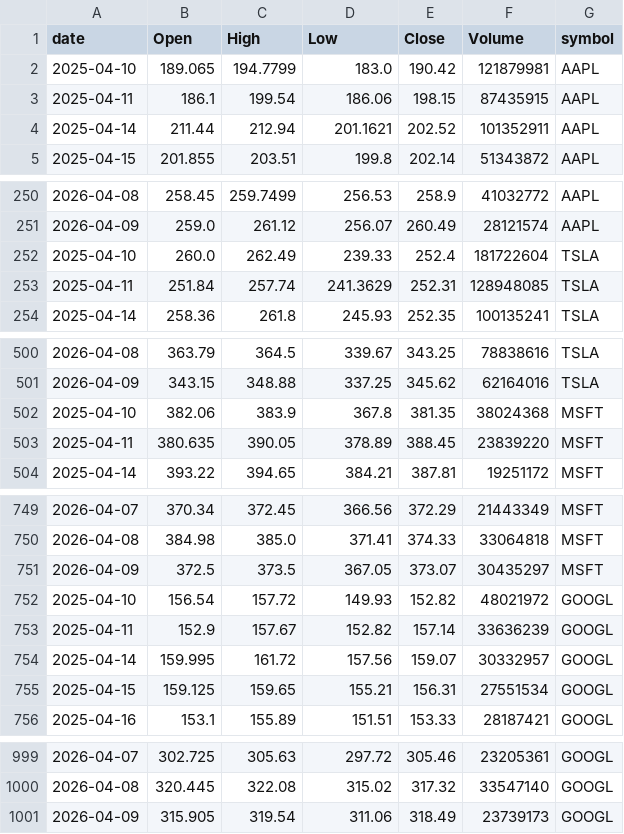
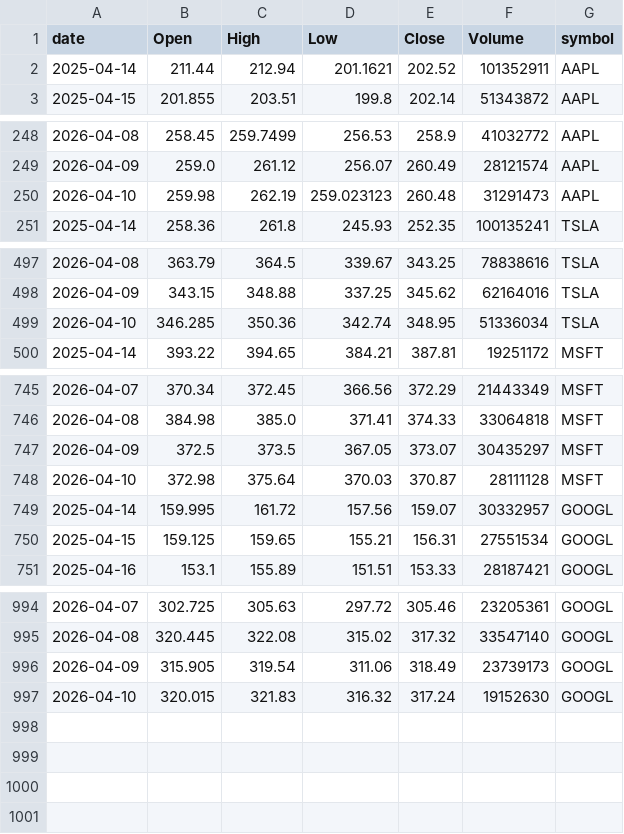
Before and after one commit to jauresfranck/pipeline_donnes-collectes_nettoye, a CSV file: data/tiingo/ALL_TIINGO.csv, drawn as a sheet; only a part is shown, gaps mark what is left out.

```diff
--- a/data/tiingo/ALL_TIINGO.csv
+++ b/data/tiingo/ALL_TIINGO.csv
@@ -1,4 +1,2 @@
 date,Open,High,Low,Close,Volume,symbol
-2025-04-10,189.065,194.7799,183.0,190.42,121879981,AAPL
-2025-04-11,186.1,199.54,186.06,198.15,87435915,AAPL
 2025-04-14,211.44,212.94,201.1621,202.52,101352911,AAPL
@@ -251,4 +249,3 @@ date,Open,High,Low,Close,Volume,symbol
 2026-04-09,259.0,261.12,256.07,260.49,28121574,AAPL
-2025-04-10,260.0,262.49,239.33,252.4,181722604,TSLA
-2025-04-11,251.84,257.74,241.3629,252.31,128948085,TSLA
+2026-04-10,259.98,262.19,259.023123,260.48,31291473,AAPL
 2025-04-14,258.36,261.8,245.93,252.35,100135241,TSLA
@@ -501,4 +498,3 @@ date,Open,High,Low,Close,Volume,symbol
 2026-04-09,343.15,348.88,337.25,345.62,62164016,TSLA
-2025-04-10,382.06,383.9,367.8,381.35,38024368,MSFT
-2025-04-11,380.635,390.05,378.89,388.45,23839220,MSFT
+2026-04-10,346.285,350.36,342.74,348.95,51336034,TSLA
 2025-04-14,393.22,394.65,384.21,387.81,19251172,MSFT
@@ -751,4 +747,3 @@ date,Open,High,Low,Close,Volume,symbol
 2026-04-09,372.5,373.5,367.05,373.07,30435297,MSFT
-2025-04-10,156.54,157.72,149.93,152.82,48021972,GOOGL
-2025-04-11,152.9,157.67,152.82,157.14,33636239,GOOGL
+2026-04-10,372.98,375.64,370.03,370.87,28111128,MSFT
 2025-04-14,159.995,161.72,157.56,159.07,30332957,GOOGL
@@ -1001 +996,2 @@ date,Open,High,Low,Close,Volume,symbol
 2026-04-09,315.905,319.54,311.06,318.49,23739173,GOOGL
+2026-04-10,320.015,321.83,316.32,317.24,19152630,GOOGL
```
Also changed, not shown: data/AAPL.csv, data/ALL_YFINANCE.csv, 23 other files.
